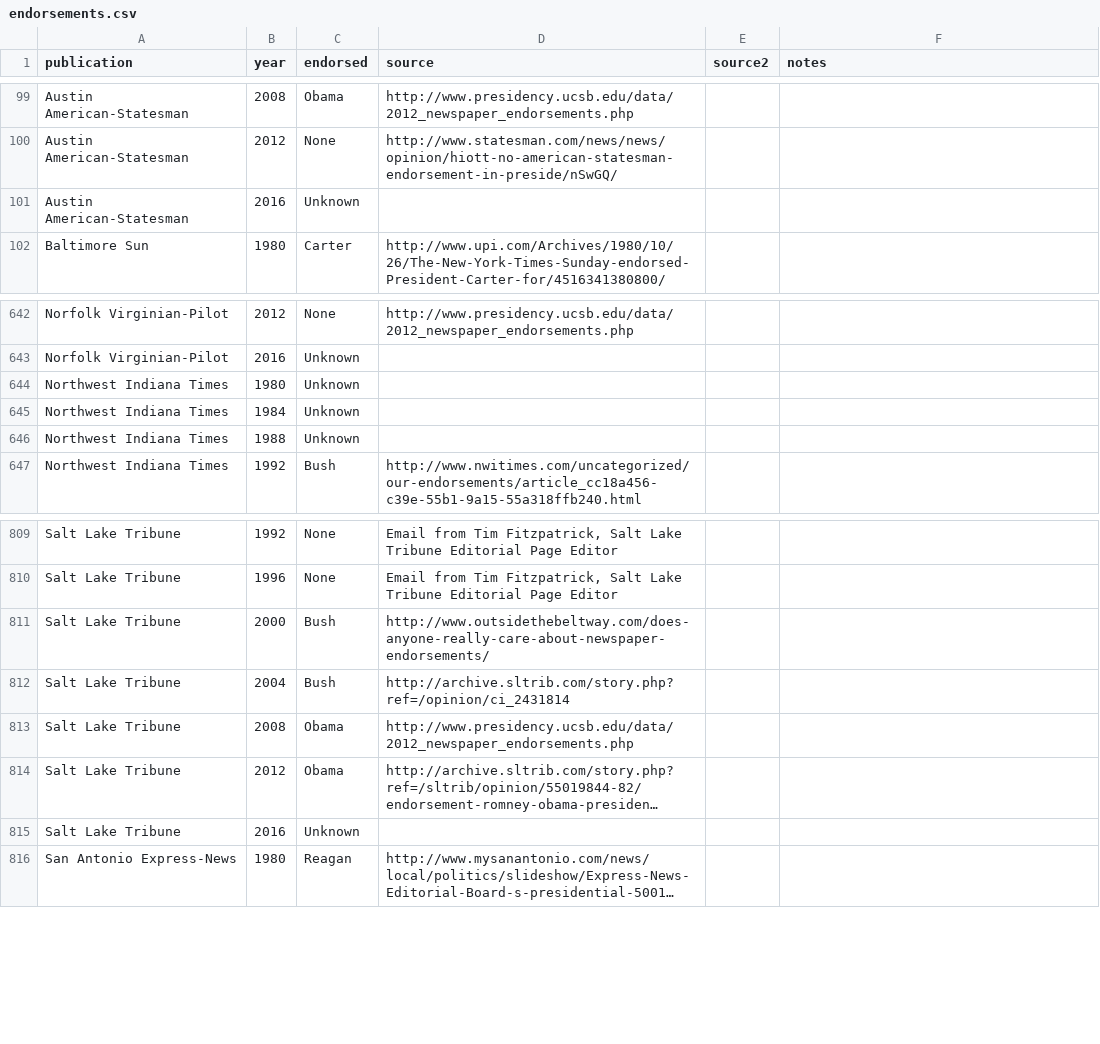
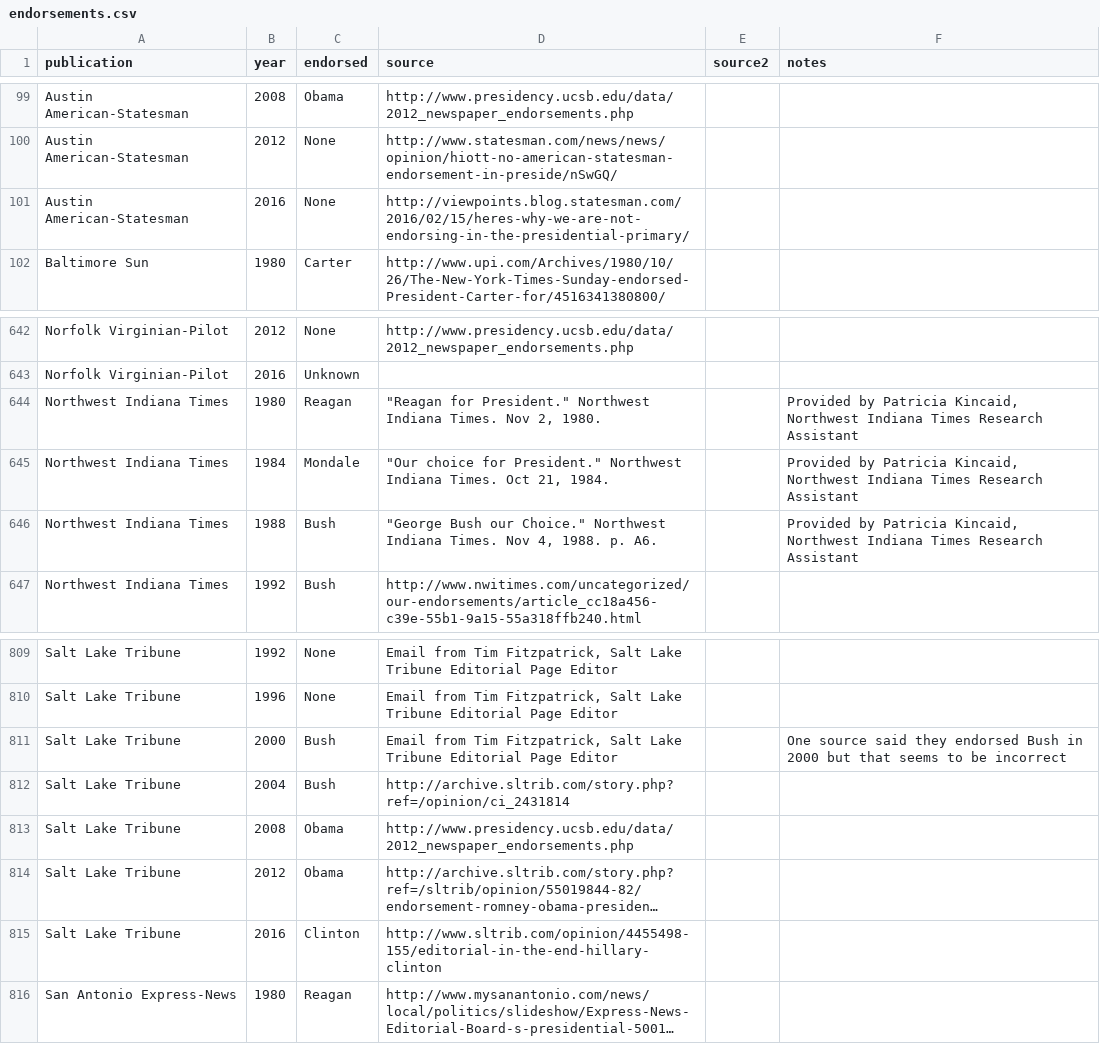
Before and after one commit to veltman/endorsements, a CSV file: endorsements.csv, drawn as a sheet; only a part is shown, gaps mark what is left out; long unchanged cells end in …; the diff names each change by its address in the sheet, - before the commit and + after, or states it on an @@ line.

Commit message:
Adding a few

```diff
--- a/endorsements.csv
+++ b/endorsements.csv
-C101 (endorsed): Unknown
+C101 (endorsed): None
-D101 (source): (empty)
+D101 (source): http://viewpoints.blog.statesman.com/2016/02/15/heres-why-we-are-not-endorsing-in-the-presidential-primary/
-C644 (endorsed): Unknown
+C644 (endorsed): Reagan
-D644 (source): (empty)
+D644 (source): "Reagan for President." Northwest Indiana Times. Nov 2, 1980.
-F644:F646 (notes): (empty)
+F644:F646 (notes): Provided by Patricia Kincaid, Northwest Indiana Times Research Assistant
-C645 (endorsed): Unknown
+C645 (endorsed): Mondale
-D645 (source): (empty)
+D645 (source): "Our choice for President." Northwest Indiana Times. Oct 21, 1984.
-C646 (endorsed): Unknown
+C646 (endorsed): Bush
-D646 (source): (empty)
+D646 (source): "George Bush our Choice." Northwest Indiana Times. Nov 4, 1988. p. A6.
-D811 (source): http://www.outsidethebeltway.com/does-anyone-really-care-about-newspaper-endorsements/
+D811 (source): Email from Tim Fitzpatrick, Salt Lake Tribune Editorial Page Editor
-F811 (notes): (empty)
+F811 (notes): One source said they endorsed Bush in 2000 but that seems to be incorrect
-C815 (endorsed): Unknown
+C815 (endorsed): Clinton
-D815 (source): (empty)
+D815 (source): http://www.sltrib.com/opinion/4455498-155/editorial-in-the-end-hillary-clinton
```
